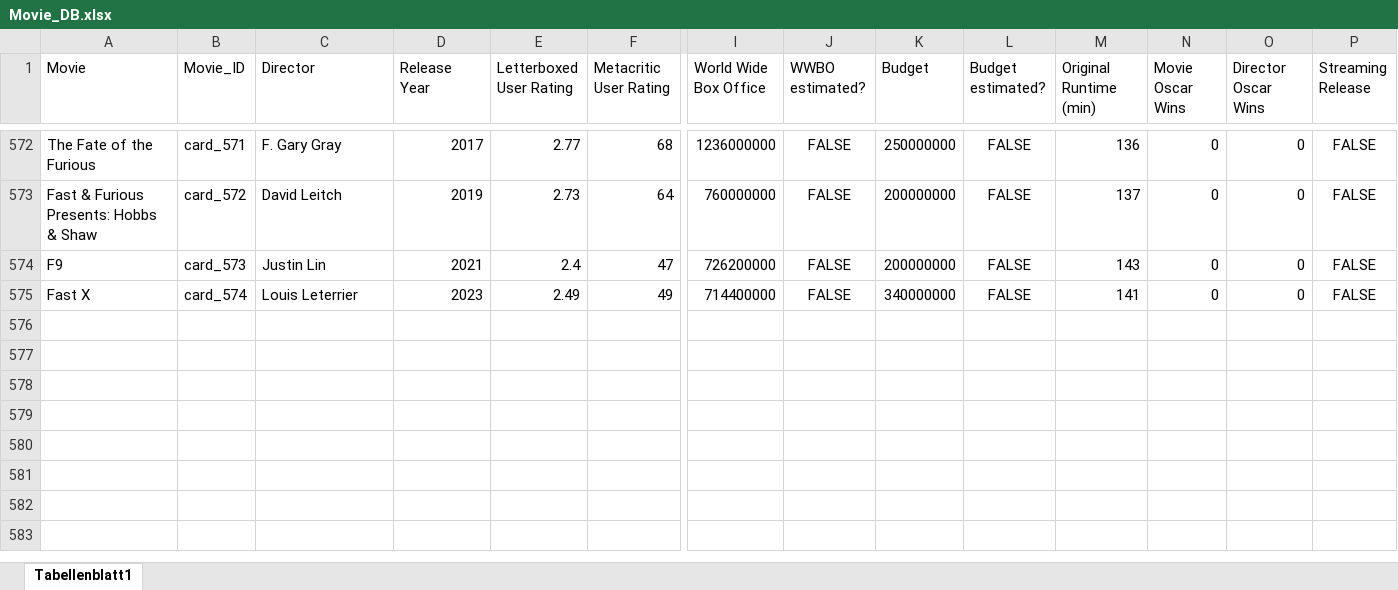
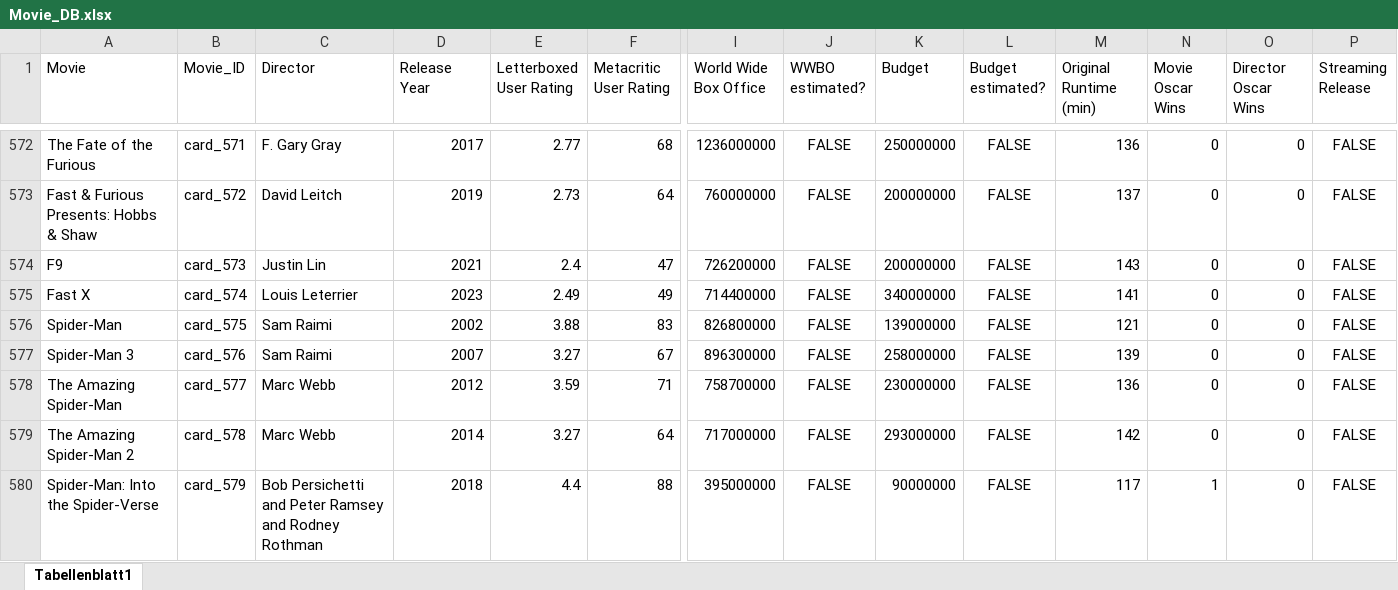
Before and after one commit to superuser-1/card-game, an Excel workbook: source_data/Movie_DB.xlsx, sheet Tabellenblatt1, drawn as a sheet; only a part is shown, gaps mark what is left out; values as stored, in another font and other column widths than the file's, no borders; rows hold the shown columns only; the diff names each change by its address in the sheet, - before the commit and + after, or states it on an @@ line.

```diff
--- a/source_data/Movie_DB.xlsx (sheet Tabellenblatt1)
+++ b/source_data/Movie_DB.xlsx (sheet Tabellenblatt1)
+row 576: Spider-Man | card_575 | Sam Raimi | 2002 | 3.88 | 83 | 826800000 | FALSE | 139000000 | FALSE | 121 | 0 | 0 | FALSE
+row 577: Spider-Man 3 | card_576 | Sam Raimi | 2007 | 3.27 | 67 | 896300000 | FALSE | 258000000 | FALSE | 139 | 0 | 0 | FALSE
+row 578: The Amazing Spider-Man | card_577 | Marc Webb | 2012 | 3.59 | 71 | 758700000 | FALSE | 230000000 | FALSE | 136 | 0 | 0 | FALSE
+row 579: The Amazing Spider-Man 2 | card_578 | Marc Webb | 2014 | 3.27 | 64 | 717000000 | FALSE | 293000000 | FALSE | 142 | 0 | 0 | FALSE
+row 580: Spider-Man: Into the Spider-Verse | card_579 | Bob Persichetti and Peter Ramsey and Rodney Rothman | 2018 | 4.4 | 88 | 395000000 | FALSE | 90000000 | FALSE | 117 | 1 | 0 | FALSE
```
Also changed, not shown: 3 other files.
